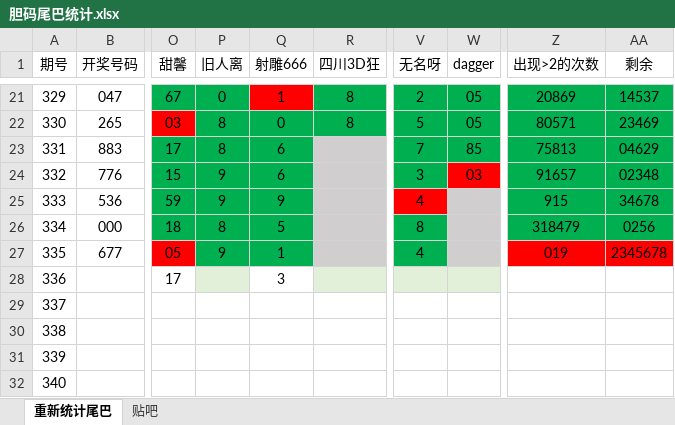
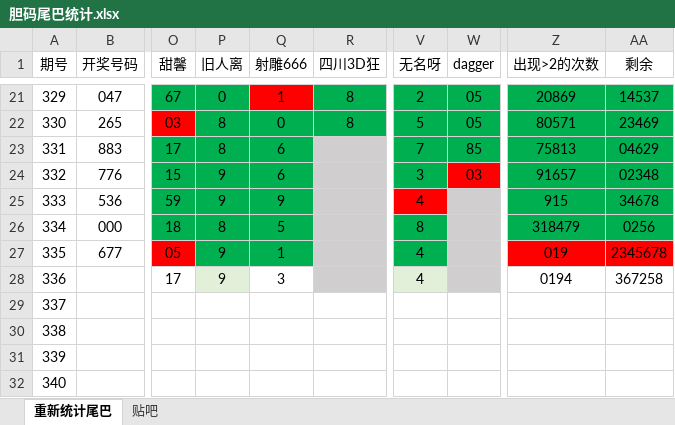
Before and after one commit to huahua495/Third3DOpenNums, an Excel workbook: src/lottery/third3d/胆码尾巴统计.xlsx, sheet 重新统计尾巴, drawn as a sheet; only a part is shown, gaps mark what is left out; values as stored, in another font and other column widths than the file's, no borders; the diff names each change by its address in the sheet, - before the commit and + after, or states it on an @@ line.

Commit message:
2019/12/16  晚上八点半提交

```diff
--- a/src/lottery/third3d/胆码尾巴统计.xlsx (sheet 重新统计尾巴)
+++ b/src/lottery/third3d/胆码尾巴统计.xlsx (sheet 重新统计尾巴)
-P28 (旧人离): (empty)
+P28 (旧人离): 9
-R28 fill: #E2F0D9
+R28 fill: #D0CECE
-V28 (无名呀): (empty)
+V28 (无名呀): 4
-W28 fill: #E2F0D9
+W28 fill: #D0CECE
-Z28 (出现>2的次数): (empty)
+Z28 (出现>2的次数): 0194
-AA28 (剩余): (empty)
+AA28 (剩余): 367258
```
